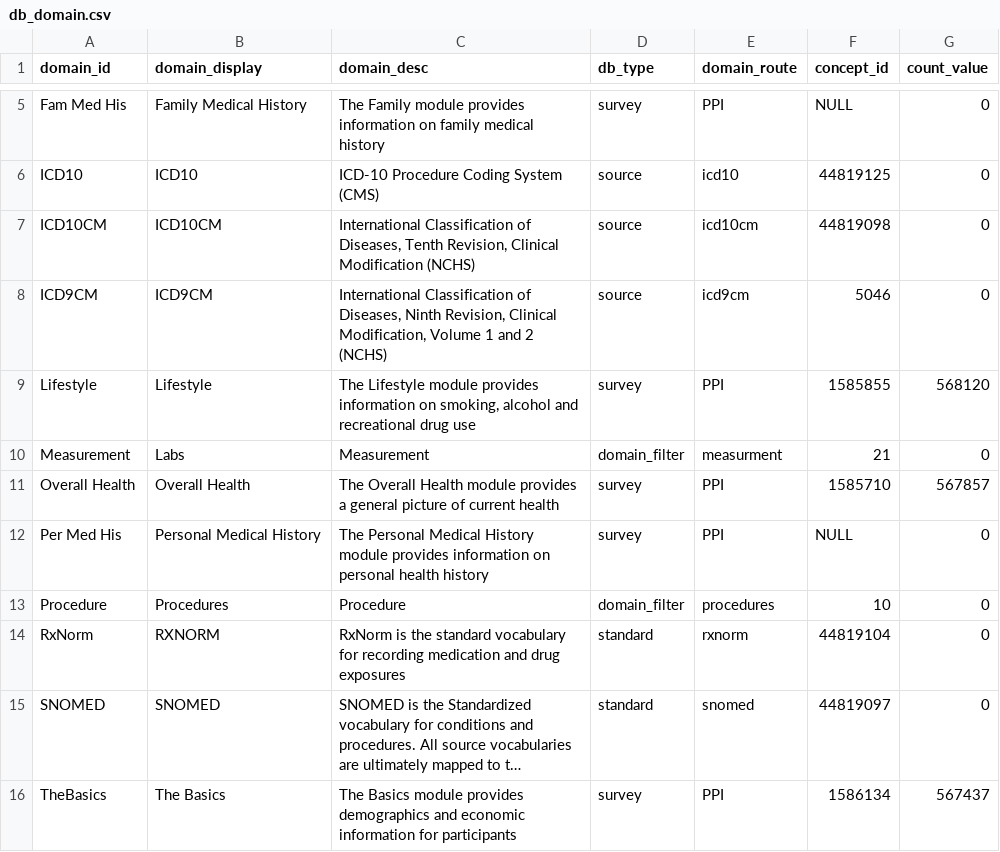
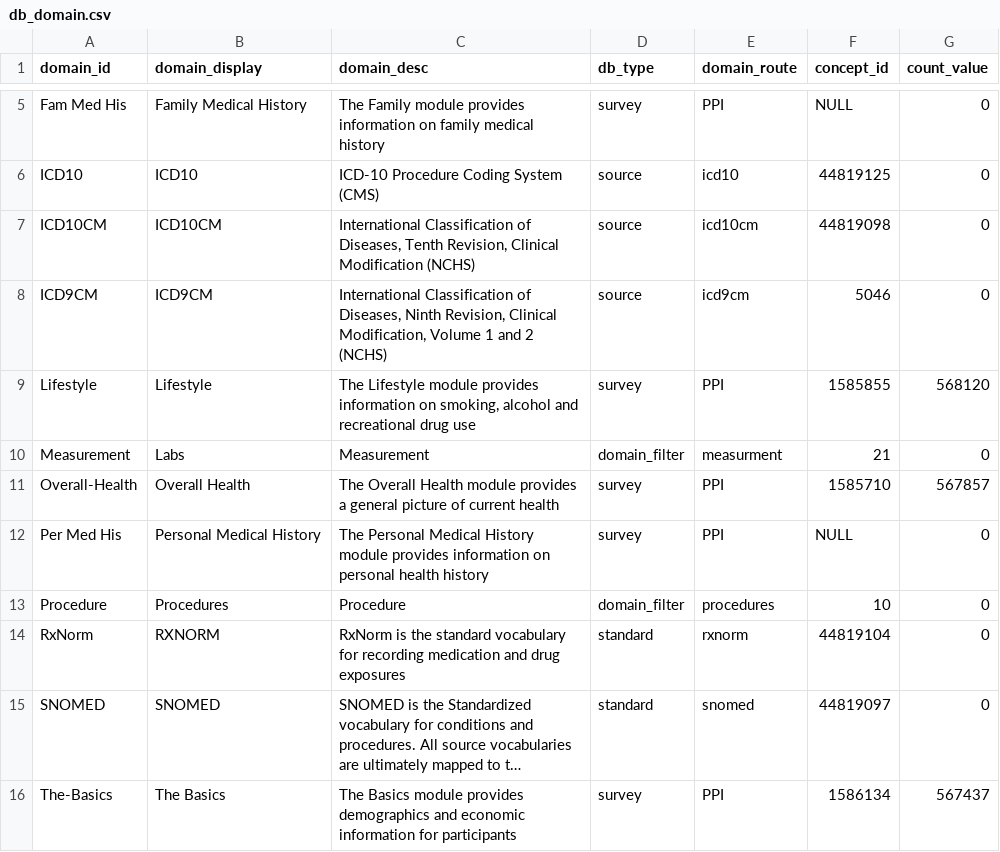
Before and after one commit to all-of-us/workbench, a CSV file: api/db-cdr/csv/db_domain.csv, drawn as a sheet; only a part is shown, gaps mark what is left out; long unchanged cells end in …; the diff names each change by its address in the sheet, - before the commit and + after, or states it on an @@ line.

Commit message:
Srushti gangireddy/populate source count (#866)
* Queries to populate source count values

* Queries to populate source count values

* Queries to populate source count values

* queries to populate source count

* queries to populate source count

* queries to populate source count

* queries to populate source count

* queries to populate source count

* queries to populate source count

* queries to populate source count

* queries to populate source count

* queries to populate source count

* queries to populate source count

* added hyphen to overall-health domain_id. Can't have spaces in domain_ids since they are used in urls in db_domain.

* Query update

* public concept round source count

* public concept round source count

* source count changes in code

* Update concept count code changes

* Changed data type of sourceCountValue in concept model

* Changed data type of sourceCountValue in concept model

* Changed data type of sourceCountValue in concept model

* Changed data type of sourceCountValue in concept model

* Added concept, achilles_result csvs

* Included rest of the tables

* Included rest of the tables

* Included rest of the tables

* Added csvs

* Type cast

* Type cast

* Type cast

```diff
--- a/api/db-cdr/csv/db_domain.csv
+++ b/api/db-cdr/csv/db_domain.csv
-A11 (domain_id): Overall Health
+A11 (domain_id): Overall-Health
-A16 (domain_id): TheBasics
+A16 (domain_id): The-Basics
```
Also changed, not shown: api/db-cdr/generate-cdr/csv/db_domain.csv, 22 other files.
